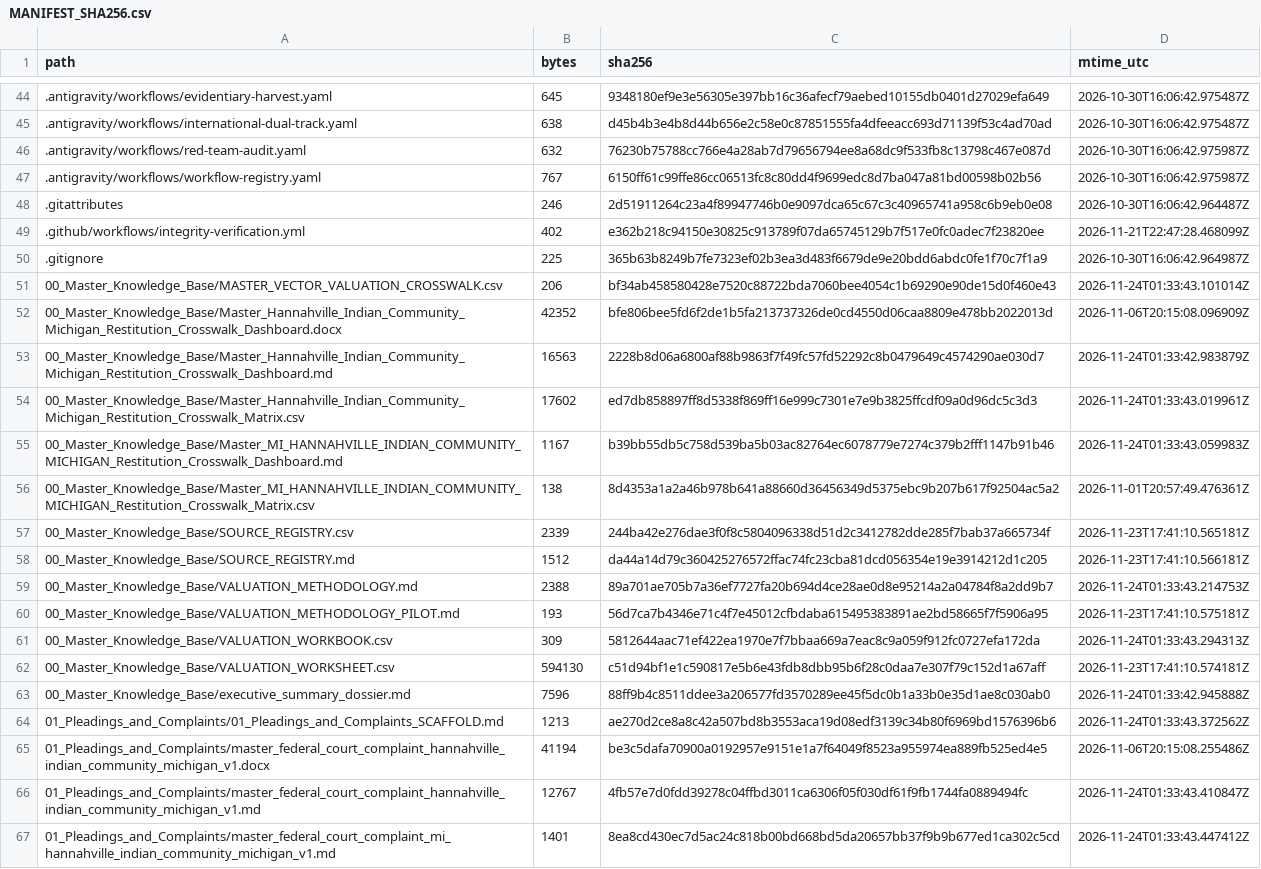
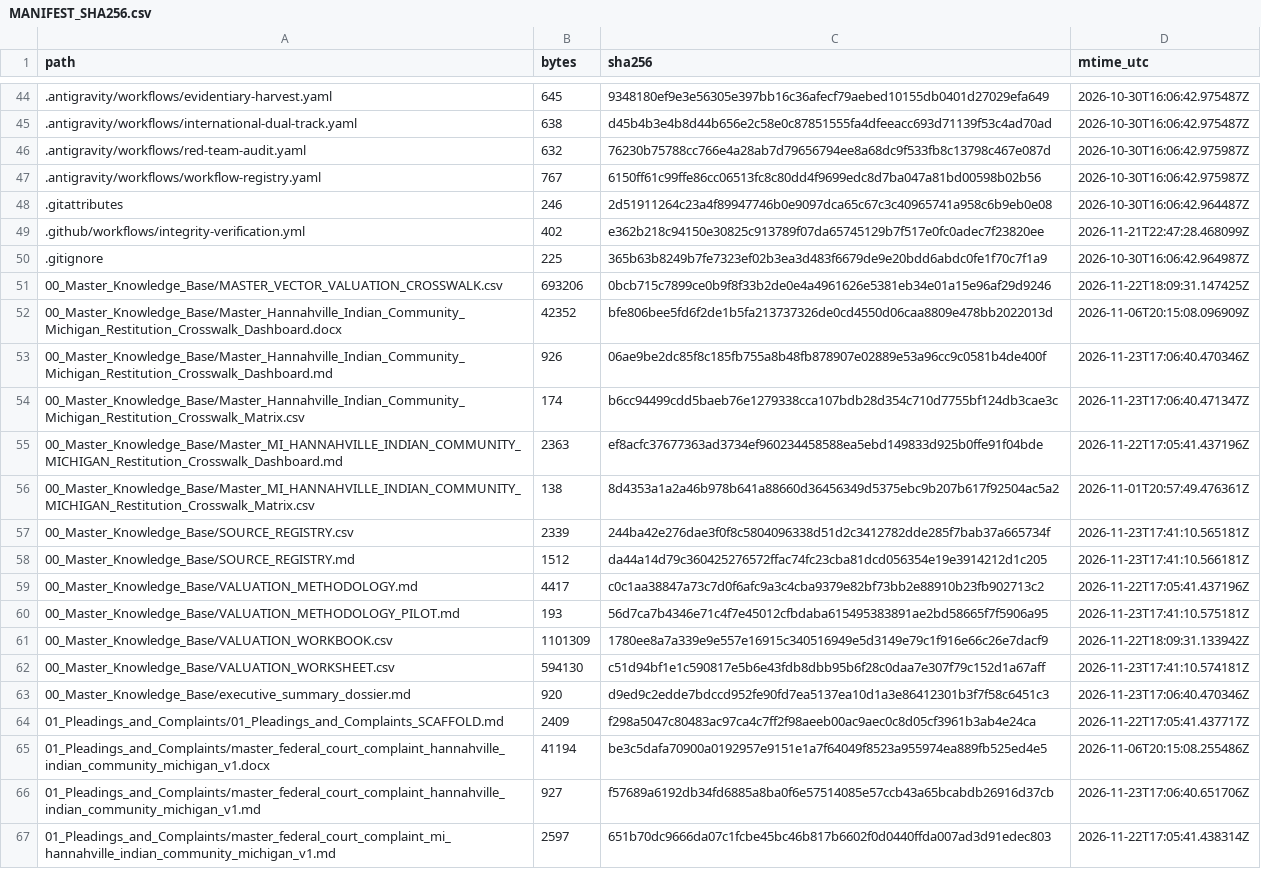
Before and after one commit to GlobalRestitutionAlliance/turtle-island-us-mi-hannahville-indian-community-michigan-master-litigation, a CSV file: 99_Archives_and_Manifests/MANIFEST_SHA256.csv, drawn as a sheet; only a part is shown, gaps mark what is left out; the diff covers the shown part only.

```diff
--- a/99_Archives_and_Manifests/MANIFEST_SHA256.csv
+++ b/99_Archives_and_Manifests/MANIFEST_SHA256.csv
@@ -50,7 +50,7 @@ path,bytes,sha256,mtime_utc
 .gitignore,225,365b63b8249b7fe7323ef02b3ea3d483f6679de9e20bdd6abdc0fe1f70c7f1a9,2026-10-30T16:06:42.964987Z
-00_Master_Knowledge_Base/MASTER_VECTOR_VALUATION_CROSSWALK.csv,206,bf34ab458580428e7520c88722bda7060bee4054c1b69290e90de15d0f460e43,2026-11-24T01:33:43.101014Z
+00_Master_Knowledge_Base/MASTER_VECTOR_VALUATION_CROSSWALK.csv,693206,0bcb715c7899ce0b9f8f33b2de0e4a4961626e5381eb34e01a15e96af29d9246,2026-11-22T18:09:31.147425Z
 00_Master_Knowledge_Base/Master_Hannahville_Indian_Community_Michigan_Restitution_Crosswalk_Dashboard.docx,42352,bfe806bee5fd6f2de1b5fa213737326de0cd4550d06caa8809e478bb2022013d,2026-11-06T20:15:08.096909Z
-00_Master_Knowledge_Base/Master_Hannahville_Indian_Community_Michigan_Restitution_Crosswalk_Dashboard.md,16563,2228b8d06a6800af88b9863f7f49fc57fd52292c8b0479649c4574290ae030d7,2026-11-24T01:33:42.983879Z
-00_Master_Knowledge_Base/Master_Hannahville_Indian_Community_Michigan_Restitution_Crosswalk_Matrix.csv,17602,ed7db858897ff8d5338f869ff16e999c7301e7e9b3825ffcdf09a0d96dc5c3d3,2026-11-24T01:33:43.019961Z
-00_Master_Knowledge_Base/Master_MI_HANNAHVILLE_INDIAN_COMMUNITY_MICHIGAN_Restitution_Crosswalk_Dashboard.md,1167,b39bb55db5c758d539ba5b03ac82764ec6078779e7274c379b2fff1147b91b46,2026-11-24T01:33:43.059983Z
+00_Master_Knowledge_Base/Master_Hannahville_Indian_Community_Michigan_Restitution_Crosswalk_Dashboard.md,926,06ae9be2dc85f8c185fb755a8b48fb878907e02889e53a96cc9c0581b4de400f,2026-11-23T17:06:40.470346Z
+00_Master_Knowledge_Base/Master_Hannahville_Indian_Community_Michigan_Restitution_Crosswalk_Matrix.csv,174,b6cc94499cdd5baeb76e1279338cca107bdb28d354c710d7755bf124db3cae3c,2026-11-23T17:06:40.471347Z
+00_Master_Knowledge_Base/Master_MI_HANNAHVILLE_INDIAN_COMMUNITY_MICHIGAN_Restitution_Crosswalk_Dashboard.md,2363,ef8acfc37677363ad3734ef960234458588ea5ebd149833d925b0ffe91f04bde,2026-11-22T17:05:41.437196Z
 00_Master_Knowledge_Base/Master_MI_HANNAHVILLE_INDIAN_COMMUNITY_MICHIGAN_Restitution_Crosswalk_Matrix.csv,138,8d4353a1a2a46b978b641a88660d36456349d5375ebc9b207b617f92504ac5a2,2026-11-01T20:57:49.476361Z
@@ -58,10 +58,10 @@ path,bytes,sha256,mtime_utc
 00_Master_Knowledge_Base/SOURCE_REGISTRY.md,1512,da44a14d79c360425276572ffac74fc23cba81dcd056354e19e3914212d1c205,2026-11-23T17:41:10.566181Z
-00_Master_Knowledge_Base/VALUATION_METHODOLOGY.md,2388,89a701ae705b7a36ef7727fa20b694d4ce28ae0d8e95214a2a04784f8a2dd9b7,2026-11-24T01:33:43.214753Z
+00_Master_Knowledge_Base/VALUATION_METHODOLOGY.md,4417,c0c1aa38847a73c7d0f6afc9a3c4cba9379e82bf73bb2e88910b23fb902713c2,2026-11-22T17:05:41.437196Z
 00_Master_Knowledge_Base/VALUATION_METHODOLOGY_PILOT.md,193,56d7ca7b4346e71c4f7e45012cfbdaba615495383891ae2bd58665f7f5906a95,2026-11-23T17:41:10.575181Z
-00_Master_Knowledge_Base/VALUATION_WORKBOOK.csv,309,5812644aac71ef422ea1970e7f7bbaa669a7eac8c9a059f912fc0727efa172da,2026-11-24T01:33:43.294313Z
+00_Master_Knowledge_Base/VALUATION_WORKBOOK.csv,1101309,1780ee8a7a339e9e557e16915c340516949e5d3149e79c1f916e66c26e7dacf9,2026-11-22T18:09:31.133942Z
 00_Master_Knowledge_Base/VALUATION_WORKSHEET.csv,594130,c51d94bf1e1c590817e5b6e43fdb8dbb95b6f28c0daa7e307f79c152d1a67aff,2026-11-23T17:41:10.574181Z
-00_Master_Knowledge_Base/executive_summary_dossier.md,7596,88ff9b4c8511ddee3a206577fd3570289ee45f5dc0b1a33b0e35d1ae8c030ab0,2026-11-24T01:33:42.945888Z
-01_Pleadings_and_Complaints/01_Pleadings_and_Complaints_SCAFFOLD.md,1213,ae270d2ce8a8c42a507bd8b3553aca19d08edf3139c34b80f6969bd1576396b6,2026-11-24T01:33:43.372562Z
+00_Master_Knowledge_Base/executive_summary_dossier.md,920,d9ed9c2edde7bdccd952fe90fd7ea5137ea10d1a3e86412301b3f7f58c6451c3,2026-11-23T17:06:40.470346Z
+01_Pleadings_and_Complaints/01_Pleadings_and_Complaints_SCAFFOLD.md,2409,f298a5047c80483ac97ca4c7ff2f98aeeb00ac9aec0c8d05cf3961b3ab4e24ca,2026-11-22T17:05:41.437717Z
 01_Pleadings_and_Complaints/master_federal_court_complaint_hannahville_indian_community_michigan_v1.docx,41194,be3c5dafa70900a0192957e9151e1a7f64049f8523a955974ea889fb525ed4e5,2026-11-06T20:15:08.255486Z
-01_Pleadings_and_Complaints/master_federal_court_complaint_hannahville_indian_community_michigan_v1.md,12767,4fb57e7d0fdd39278c04ffbd3011ca6306f05f030df61f9fb1744fa0889494fc,2026-11-24T01:33:43.410847Z
-01_Pleadings_and_Complaints/master_federal_court_complaint_mi_hannahville_indian_community_michigan_v1.md,1401,8ea8cd430ec7d5ac24c818b00bd668bd5da20657bb37f9b9b677ed1ca302c5cd,2026-11-24T01:33:43.447412Z
+01_Pleadings_and_Complaints/master_federal_court_complaint_hannahville_indian_community_michigan_v1.md,927,f57689a6192db34fd6885a8ba0f6e57514085e57ccb43a65bcabdb26916d37cb,2026-11-23T17:06:40.651706Z
+01_Pleadings_and_Complaints/master_federal_court_complaint_mi_hannahville_indian_community_michigan_v1.md,2597,651b70dc9666da07c1fcbe45bc46b817b6602f0d0440ffda007ad3d91edec803,2026-11-22T17:05:41.438314Z
```
Also changed, not shown: 80 edited cells elsewhere in this file, 37 other files.
